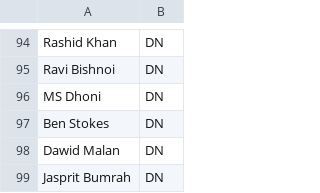
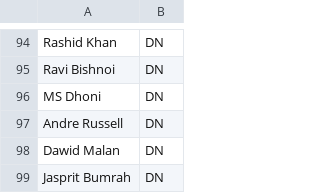
Before and after one commit to JiyaRashi/IPLFranchise2021, a CSV file: Data/FPLTeamList.csv, drawn as a sheet; only a part is shown, gaps mark what is left out.

```diff
--- a/Data/FPLTeamList.csv
+++ b/Data/FPLTeamList.csv
@@ -96,3 +96,3 @@ Ravi Bishnoi	,	DN
 MS Dhoni	,	DN
-Ben Stokes	,	DN
+Andre Russell	,	DN
 Dawid Malan	,	DN
```
Also changed, not shown: Data/MatchPoints/10/BatScore.csv, Data/MatchPoints/10/BowlScore.csv, 4 other files.
